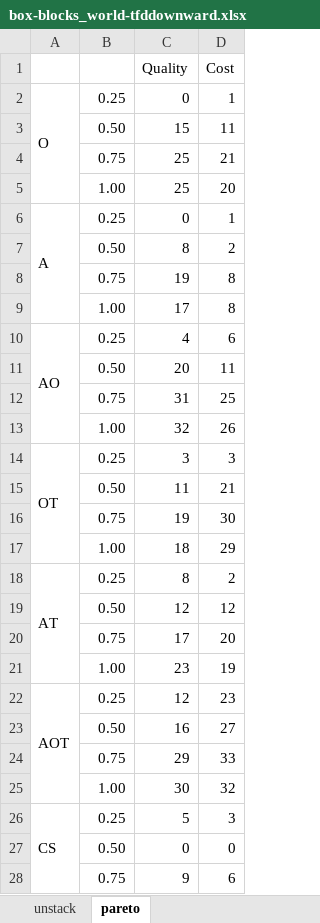
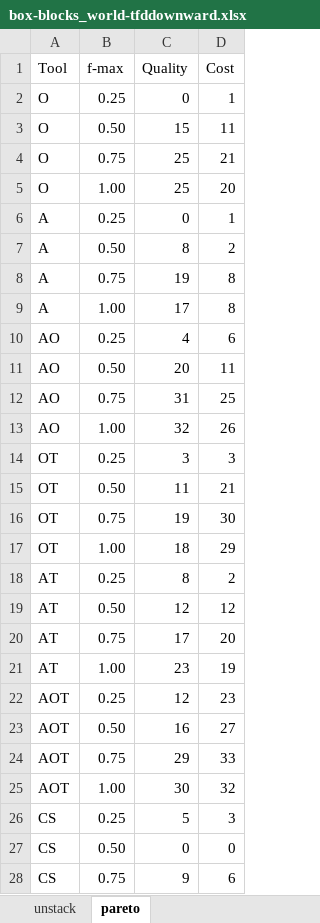
Before and after one commit to gilbertoamarcon/csvDatabase, an Excel workbook: xls/box-blocks_world-tfddownward.xlsx, sheet pareto, drawn as a sheet; only a part is shown; values as stored, in another font and other column widths than the file's, no cell formats; the diff covers the shown part only; the diff names each change by its address in the sheet, - before the commit and + after, or states it on an @@ line.

```diff
--- a/xls/box-blocks_world-tfddownward.xlsx (sheet pareto)
+++ b/xls/box-blocks_world-tfddownward.xlsx (sheet pareto)
-A1: (empty)
+A1: Tool
-B1: (empty)
+B1: f-max
-A2:A5 merged
-A3:A5 (Tool): (empty)
+A3:A5 (Tool): O
-A6:A9 merged
-A7:A9 (Tool): (empty)
+A7:A9 (Tool): A
-A10:A13 merged
-A11:A13 (Tool): (empty)
+A11:A13 (Tool): AO
-A14:A17 merged
-A15:A17 (Tool): (empty)
+A15:A17 (Tool): OT
-A18:A21 merged
-A19:A21 (Tool): (empty)
+A19:A21 (Tool): AT
-A22:A25 merged
-A23:A25 (Tool): (empty)
+A23:A25 (Tool): AOT
-A26:A29 merged
-A27:A28 (Tool): (empty)
+A27:A28 (Tool): CS
```
Also changed, not shown: 4 edited cells and merged cells elsewhere in this sheet, sheet unstack, cell formats, xls/box-blocks_world-colin2.xlsx, xls/box-first_response-colin2.xlsx, 1 other file.
